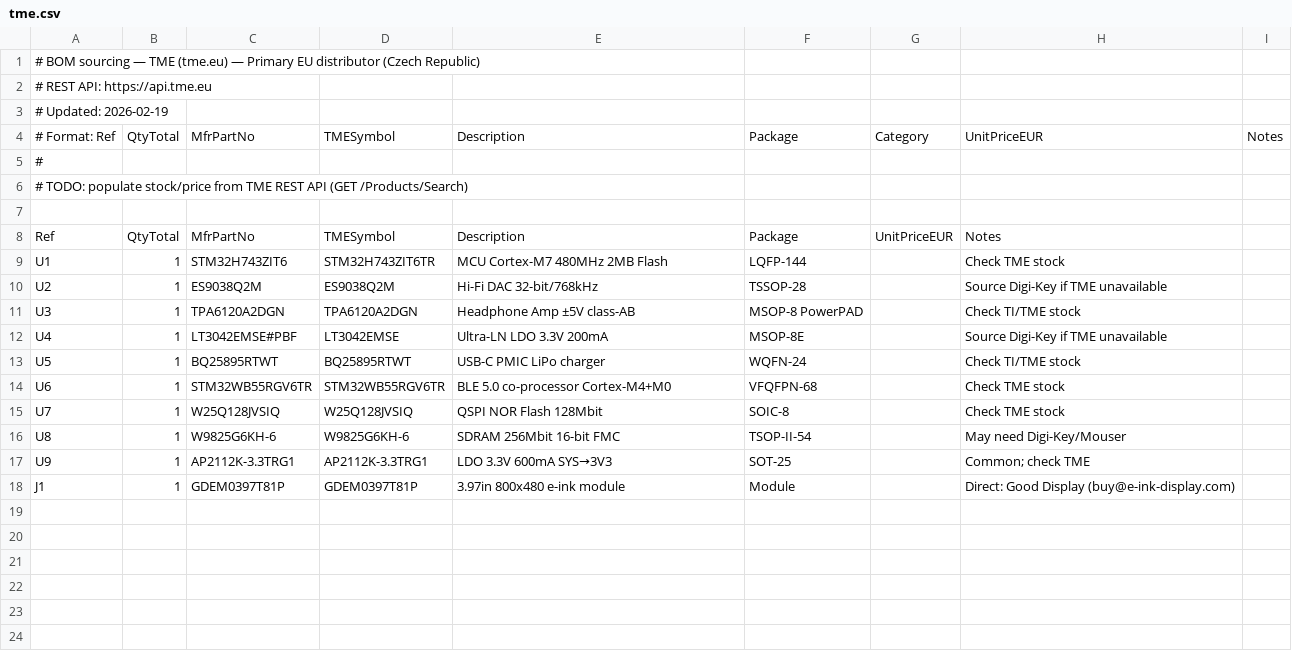
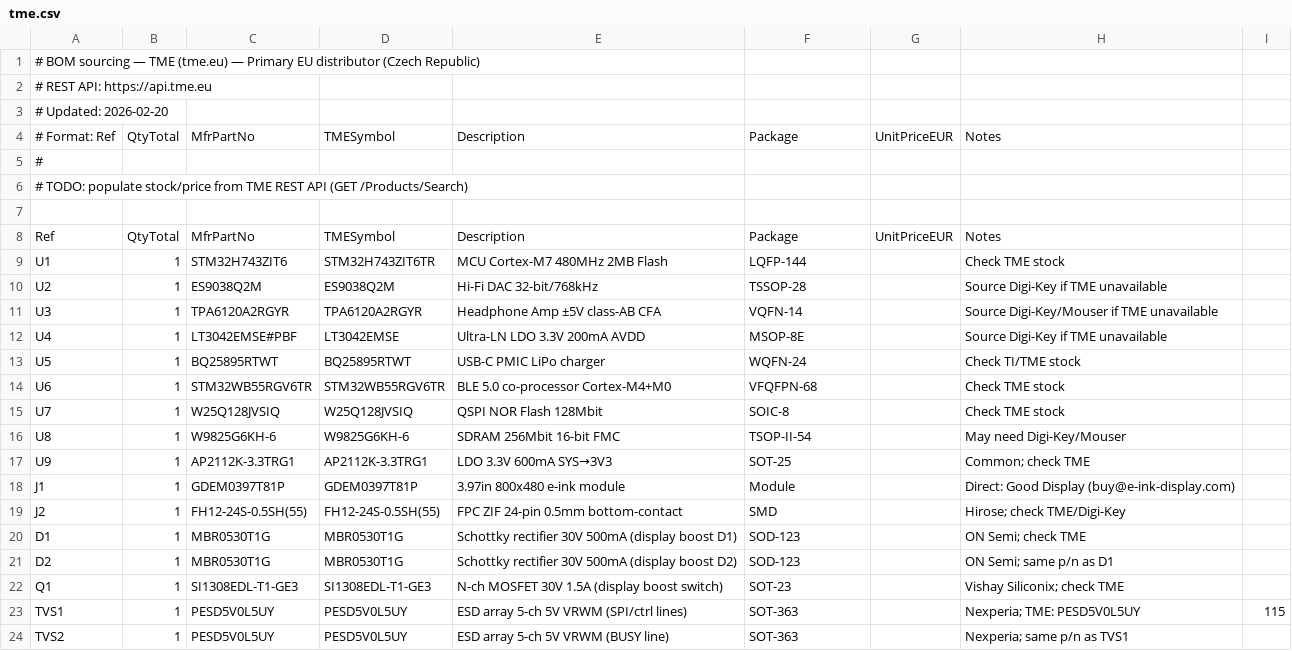
Before and after one commit to soulaudio/soul-listener, a CSV file: hardware/bom/sourcing/tme.csv, drawn as a sheet.

```diff
--- a/hardware/bom/sourcing/tme.csv
+++ b/hardware/bom/sourcing/tme.csv
@@ -2,4 +2,4 @@
 # REST API: https://api.tme.eu
-# Updated: 2026-02-19
-# Format: Ref,QtyTotal,MfrPartNo,TMESymbol,Description,Package,Category,UnitPriceEUR,Notes
+# Updated: 2026-02-20
+# Format: Ref,QtyTotal,MfrPartNo,TMESymbol,Description,Package,UnitPriceEUR,Notes
 #
@@ -10,4 +10,4 @@ U1,1,STM32H743ZIT6,STM32H743ZIT6TR,MCU Cortex-M7 480MHz 2MB Flash,LQFP-144,,Chec
 U2,1,ES9038Q2M,ES9038Q2M,Hi-Fi DAC 32-bit/768kHz,TSSOP-28,,Source Digi-Key if TME unavailable
-U3,1,TPA6120A2DGN,TPA6120A2DGN,Headphone Amp ±5V class-AB,MSOP-8 PowerPAD,,Check TI/TME stock
-U4,1,LT3042EMSE#PBF,LT3042EMSE,Ultra-LN LDO 3.3V 200mA,MSOP-8E,,Source Digi-Key if TME unavailable
+U3,1,TPA6120A2RGYR,TPA6120A2RGYR,Headphone Amp ±5V class-AB CFA,VQFN-14,,Source Digi-Key/Mouser if TME unavailable
+U4,1,LT3042EMSE#PBF,LT3042EMSE,Ultra-LN LDO 3.3V 200mA AVDD,MSOP-8E,,Source Digi-Key if TME unavailable
 U5,1,BQ25895RTWT,BQ25895RTWT,USB-C PMIC LiPo charger,WQFN-24,,Check TI/TME stock
@@ -18 +18,7 @@ U9,1,AP2112K-3.3TRG1,AP2112K-3.3TRG1,LDO 3.3V 600mA SYS→3V3,SOT-25,,Common; ch
 J1,1,GDEM0397T81P,GDEM0397T81P,3.97in 800x480 e-ink module,Module,,Direct: Good Display (buy@e-ink-display.com)
+J2,1,FH12-24S-0.5SH(55),FH12-24S-0.5SH(55),FPC ZIF 24-pin 0.5mm bottom-contact,SMD,,Hirose; check TME/Digi-Key
+D1,1,MBR0530T1G,MBR0530T1G,Schottky rectifier 30V 500mA (display boost D1),SOD-123,,ON Semi; check TME
+D2,1,MBR0530T1G,MBR0530T1G,Schottky rectifier 30V 500mA (display boost D2),SOD-123,,ON Semi; same p/n as D1
+Q1,1,SI1308EDL-T1-GE3,SI1308EDL-T1-GE3,N-ch MOSFET 30V 1.5A (display boost switch),SOT-23,,Vishay Siliconix; check TME
+TVS1,1,PESD5V0L5UY,PESD5V0L5UY,ESD array 5-ch 5V VRWM (SPI/ctrl lines),SOT-363,,Nexperia; TME: PESD5V0L5UY,115
+TVS2,1,PESD5V0L5UY,PESD5V0L5UY,ESD array 5-ch 5V VRWM (BUSY line),SOT-363,,Nexperia; same p/n as TVS1
```
Also changed, not shown: hardware/bom/sourcing/digikey-eu.csv, hardware/bom/sourcing/mouser.csv, 1 other file.
